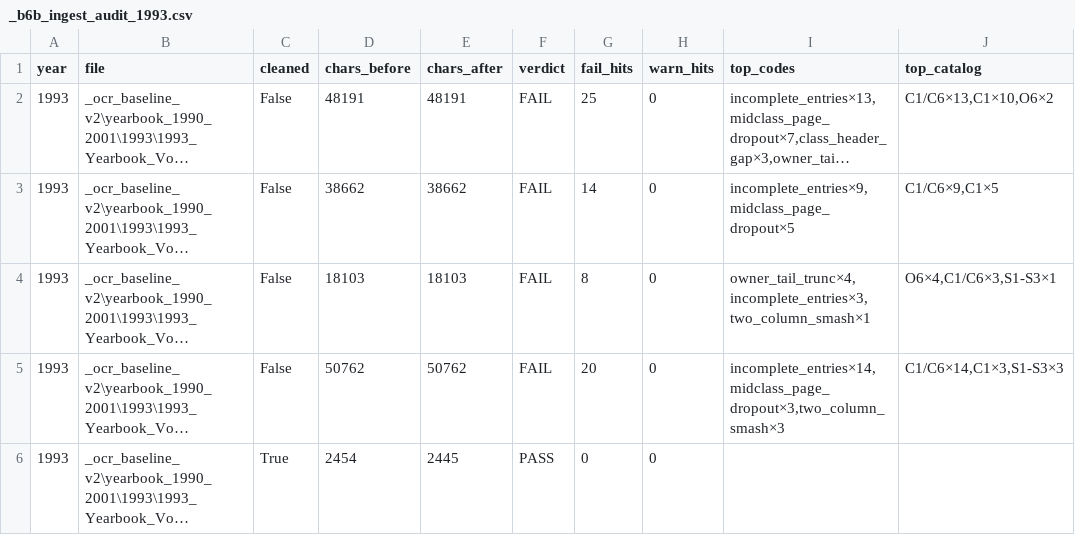
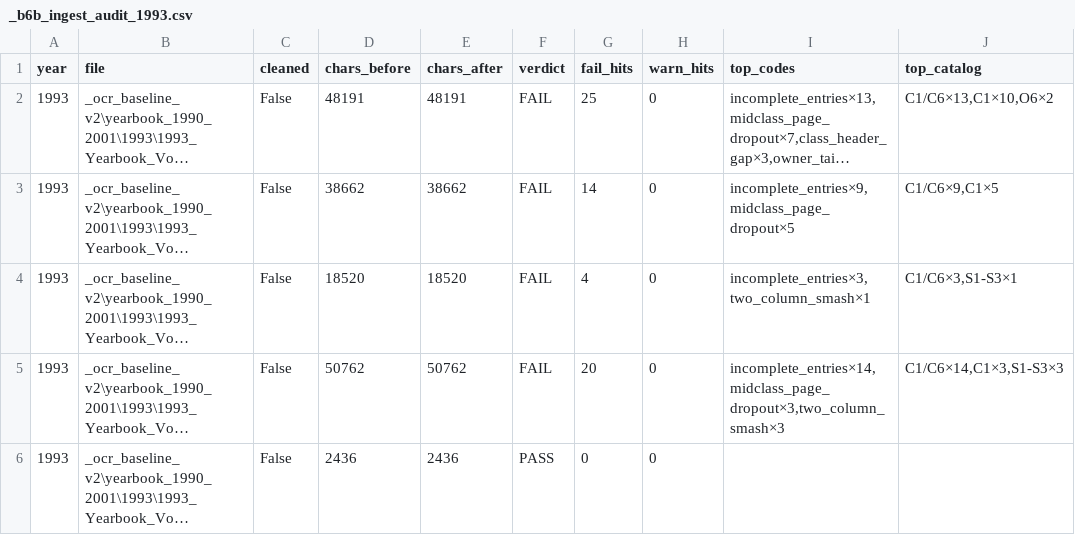
Before and after one commit to mwtorq/jrtca_results, a CSV file: _b6b_ingest_audit_1993.csv, drawn as a sheet; long unchanged cells end in …; the diff names each change by its address in the sheet, - before the commit and + after, or states it on an @@ line.

Commit message:
Recover 1993 Doc 231659 photo captions and Child Handler places.
Owner-tail truncs cleared from PDF OCR; Child/Junior Handler 1st-4th restored; B6b 1993 rewritten.

```diff
--- a/_b6b_ingest_audit_1993.csv
+++ b/_b6b_ingest_audit_1993.csv
-D4 (chars_before): 18103
+D4 (chars_before): 18520
-E4 (chars_after): 18103
+E4 (chars_after): 18520
-G4 (fail_hits): 8
+G4 (fail_hits): 4
-I4 (top_codes): owner_tail_trunc×4,incomplete_entries×3,two_column_smash×1
+I4 (top_codes): incomplete_entries×3,two_column_smash×1
-J4 (top_catalog): O6×4,C1/C6×3,S1-S3×1
+J4 (top_catalog): C1/C6×3,S1-S3×1
-C6 (cleaned): True
+C6 (cleaned): False
-D6 (chars_before): 2454
+D6 (chars_before): 2436
-E6 (chars_after): 2445
+E6 (chars_after): 2436
```
Also changed, not shown: 5 other files.
